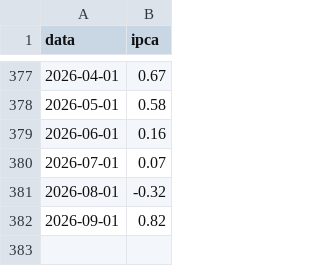
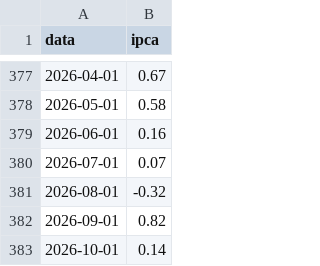
Before and after one commit to alexandrepsaldanha/monitor-inflacao, a CSV file: data/ipca_mensal.csv, drawn as a sheet; only a part is shown, gaps mark what is left out.

```diff
--- a/data/ipca_mensal.csv
+++ b/data/ipca_mensal.csv
@@ -382 +382,2 @@ data,ipca
 2026-09-01,0.82
+2026-10-01,0.14
```
Also changed, not shown: data/ipca_grupos.csv, output/tabelas/acumulado_12m.csv, 12 other files.
